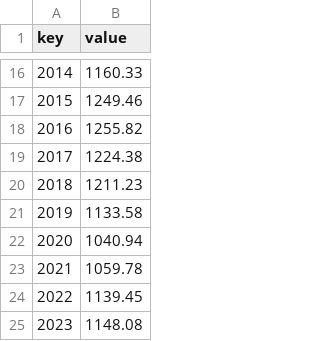
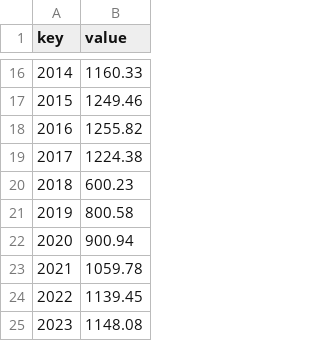
Before and after one commit to gisaia/ARLAS-web-components, a CSV file: src/assets/sp501.csv, drawn as a sheet; only a part is shown, gaps mark what is left out; the diff covers the shown part only.

```diff
--- a/src/assets/sp501.csv
+++ b/src/assets/sp501.csv
@@ -19,5 +19,5 @@ key,value
 2017,1224.38
-2018,1211.23
-2019,1133.58
-2020,1040.94
+2018,600.23
+2019,800.58
+2020,900.94
 2021,1059.78
```
Also changed, not shown: 18 edited cells elsewhere in this file, src/assets/sp500.csv, 6 other files.
